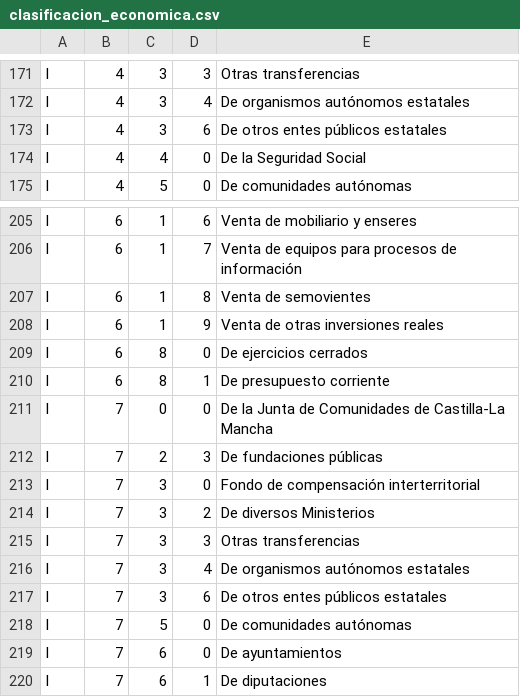
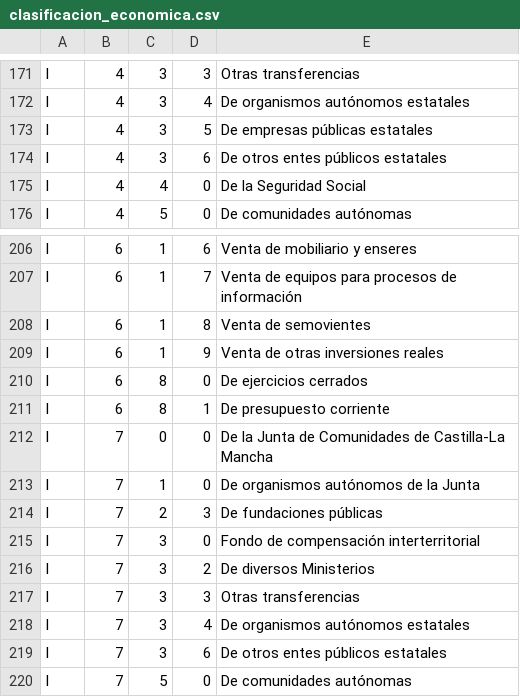
Before and after one commit to civio/presupuesto-castillalamancha, a CSV file: data/es/clasificacion_economica.csv, drawn as a sheet; only a part is shown, gaps mark what is left out; the shorter side is filled out with more unchanged rows.

Commit message:
Add execution data for 2024S1 civio/presupuesto-management#1332

```diff
--- a/data/es/clasificacion_economica.csv
+++ b/data/es/clasificacion_economica.csv
@@ -172,2 +172,3 @@ I,4,3,3,Otras transferencias
 I,4,3,4,De organismos autónomos estatales
+I,4,3,5,De empresas públicas estatales
 I,4,3,6,De otros entes públicos estatales
@@ -211,2 +212,3 @@ I,6,8,1,De presupuesto corriente
 I,7,0,0,De la Junta de Comunidades de Castilla-La Mancha
+I,7,1,0,De organismos autónomos de la Junta
 I,7,2,3,De fundaciones públicas
```
Also changed, not shown: 2 other files.
